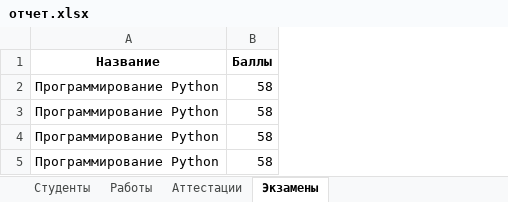
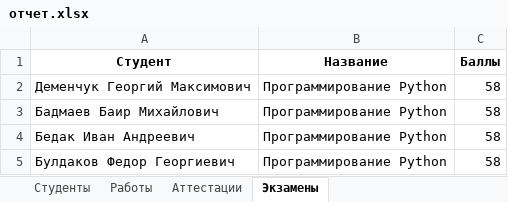
Before and after one commit to GeorgiyDemo/FA, an Excel workbook: Course I/Алгоритмы Python/Part2/семинары/pract4/отчет.xlsx, sheet Экзамены, drawn as a sheet; values as stored, in another font and other column widths than the file's, no borders; the diff names each change by its address in the sheet, - before the commit and + after, or states it on an @@ line.

```diff
--- a/Course I/Алгоритмы Python/Part2/семинары/pract4/отчет.xlsx (sheet Экзамены)
+++ b/Course I/Алгоритмы Python/Part2/семинары/pract4/отчет.xlsx (sheet Экзамены)
+column A (Студент), rows 2-5: Деменчук Георгий Максимович | Бадмаев Баир Михайлович | Бедак Иван Андреевич | Булдаков Федор Георгиевич
```
Also changed, not shown: 6 other files.
